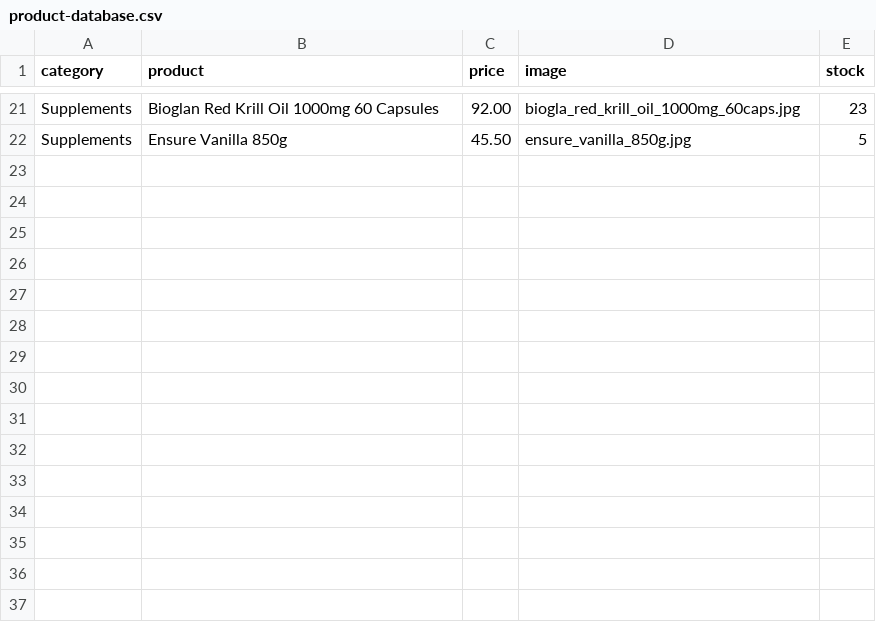
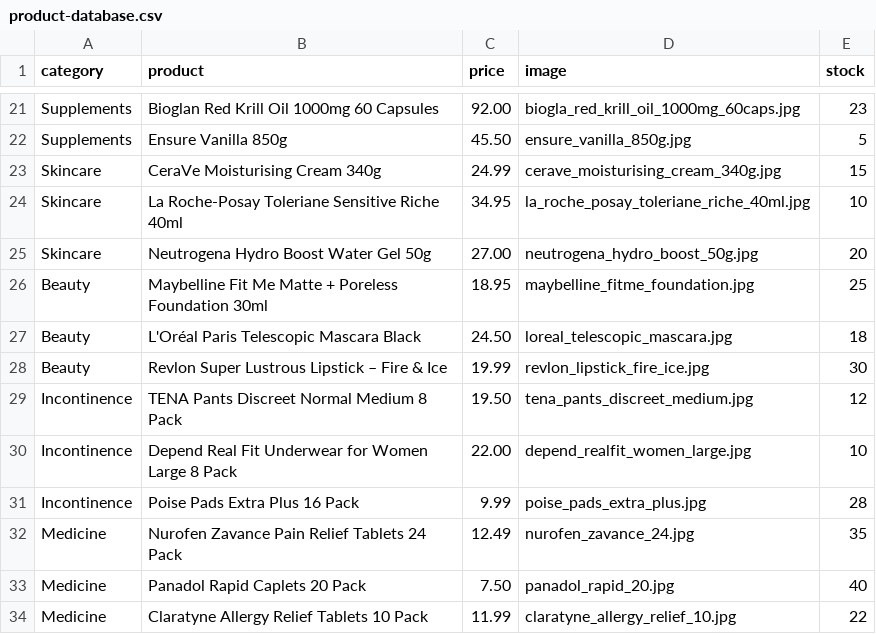
Before and after one commit to ynycheese/Major_work2024, a CSV file: uploads/product-database.csv, drawn as a sheet; only a part is shown, gaps mark what is left out.

```diff
--- a/uploads/product-database.csv
+++ b/uploads/product-database.csv
@@ -22 +22,13 @@ Supplements,Bioglan Red Krill Oil 1000mg 60 Capsules,92.00,biogla_red_krill_oil_
 Supplements,Ensure Vanilla 850g,45.50,ensure_vanilla_850g.jpg,5
+Skincare,CeraVe Moisturising Cream 340g,24.99,cerave_moisturising_cream_340g.jpg,15
+Skincare,La Roche-Posay Toleriane Sensitive Riche 40ml,34.95,la_roche_posay_toleriane_riche_40ml.jpg,10
+Skincare,Neutrogena Hydro Boost Water Gel 50g,27.00,neutrogena_hydro_boost_50g.jpg,20
+Beauty,Maybelline Fit Me Matte + Poreless Foundation 30ml,18.95,maybelline_fitme_foundation.jpg,25
+Beauty,L'Oréal Paris Telescopic Mascara Black,24.50,loreal_telescopic_mascara.jpg,18
+Beauty,Revlon Super Lustrous Lipstick – Fire & Ice,19.99,revlon_lipstick_fire_ice.jpg,30
+Incontinence,TENA Pants Discreet Normal Medium 8 Pack,19.50,tena_pants_discreet_medium.jpg,12
+Incontinence,Depend Real Fit Underwear for Women Large 8 Pack,22.00,depend_realfit_women_large.jpg,10
+Incontinence,Poise Pads Extra Plus 16 Pack,9.99,poise_pads_extra_plus.jpg,28
+Medicine,Nurofen Zavance Pain Relief Tablets 24 Pack,12.49,nurofen_zavance_24.jpg,35
+Medicine,Panadol Rapid Caplets 20 Pack,7.50,panadol_rapid_20.jpg,40
+Medicine,Claratyne Allergy Relief Tablets 10 Pack,11.99,claratyne_allergy_relief_10.jpg,22
```
Also changed, not shown: 6 other files.
